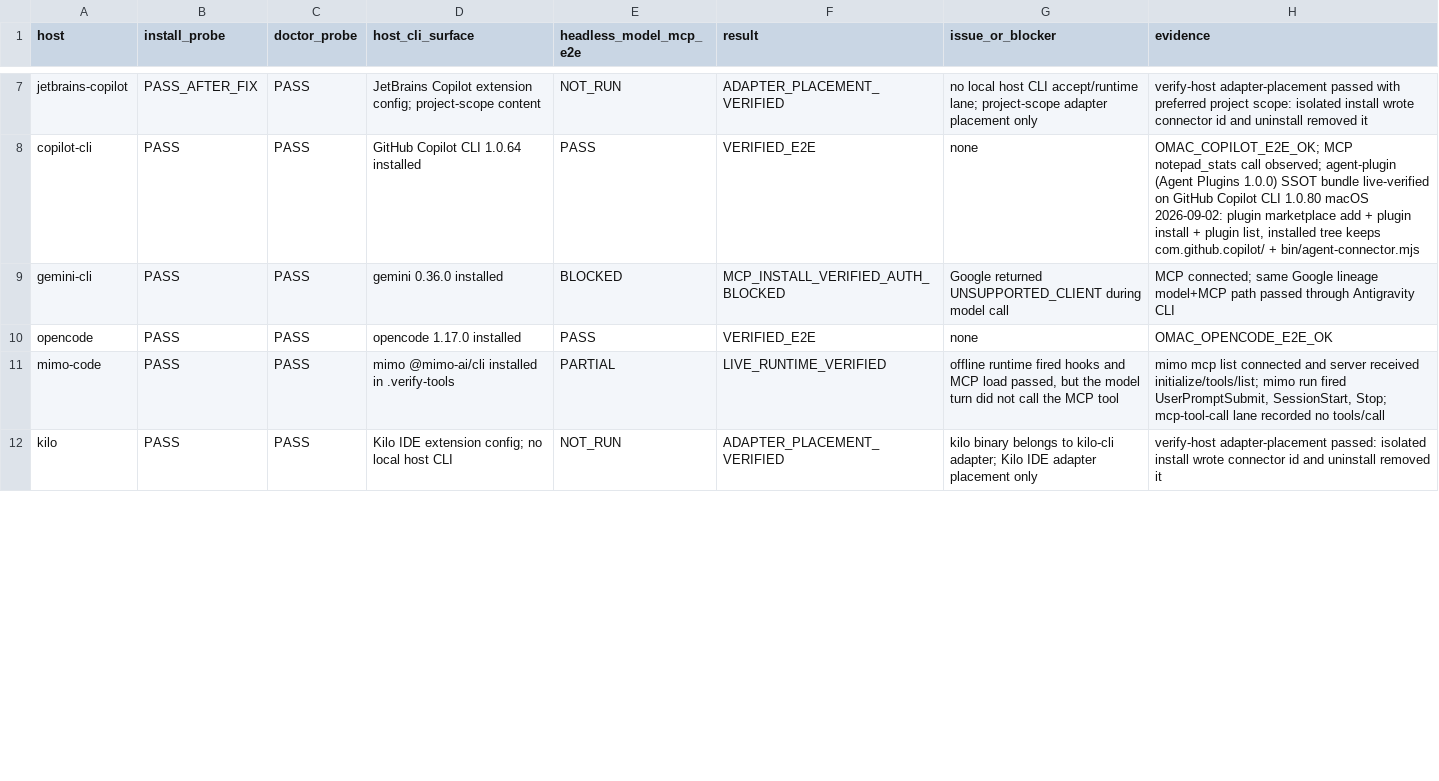
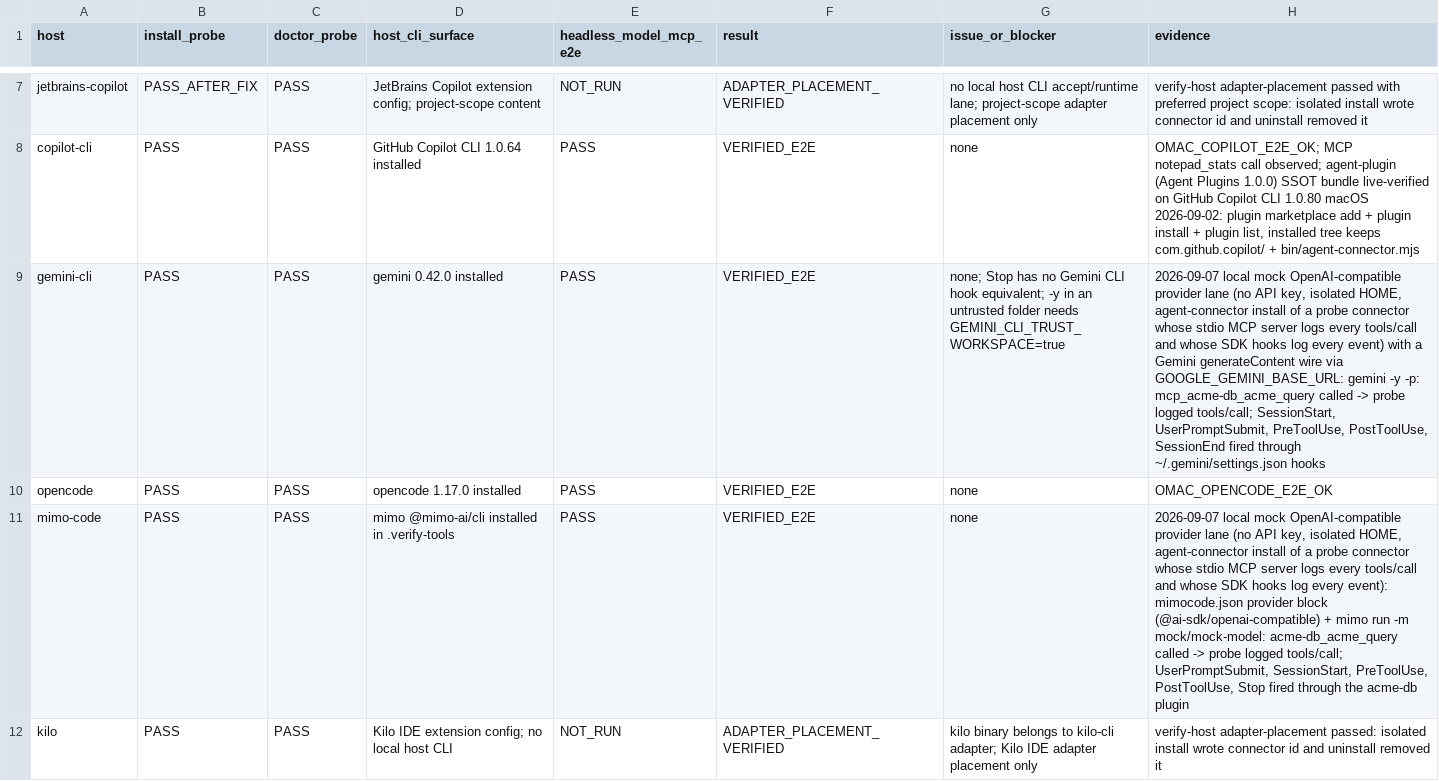
Before and after one commit to ken-jo/agent-connector, a CSV file: docs/host-verification-results.csv, drawn as a sheet; only a part is shown, gaps mark what is left out; the diff covers the shown part only; the diff names each change by its address in the sheet, - before the commit and + after, or states it on an @@ line.

```diff
--- a/docs/host-verification-results.csv
+++ b/docs/host-verification-results.csv
-D9 (host_cli_surface): gemini 0.36.0 installed
+D9 (host_cli_surface): gemini 0.42.0 installed
-E9 (headless_model_mcp_e2e): BLOCKED
+E9 (headless_model_mcp_e2e): PASS
-F9 (result): MCP_INSTALL_VERIFIED_AUTH_BLOCKED
+F9 (result): VERIFIED_E2E
-G9 (issue_or_blocker): Google returned UNSUPPORTED_CLIENT during model call
+G9 (issue_or_blocker): none; Stop has no Gemini CLI hook equivalent; -y in an untrusted folder needs GEMINI_CLI_TRUST_WORKSPACE=true
-H9 (evidence): MCP connected; same Google lineage model+MCP path passed through Antigravity CLI
+H9 (evidence): 2026-09-07 local mock OpenAI-compatible provider lane (no API key, isolated HOME, agent-connector install of a probe connector whose stdio MCP server logs every tools/call and whose SDK hooks log every event) with a Gemini generateContent wire via GOOGLE_GEMINI_BASE_URL: gemini -y -p: mcp_acme-db_acme_query called -> probe logged tools/call; SessionStart, UserPromptSubmit, PreToolUse, PostToolUse, SessionEnd fired through ~/.gemini/settings.json hooks
-E11 (headless_model_mcp_e2e): PARTIAL
+E11 (headless_model_mcp_e2e): PASS
-F11 (result): LIVE_RUNTIME_VERIFIED
+F11 (result): VERIFIED_E2E
-G11 (issue_or_blocker): offline runtime fired hooks and MCP load passed, but the model turn did not call the MCP tool
+G11 (issue_or_blocker): none
-H11 (evidence): mimo mcp list connected and server received initialize/tools/list; mimo run fired UserPromptSubmit, SessionStart, Stop; mcp-tool-call lane recorded no tools/call
+H11 (evidence): 2026-09-07 local mock OpenAI-compatible provider lane (no API key, isolated HOME, agent-connector install of a probe connector whose stdio MCP server logs every tools/call and whose SDK hooks log every event): mimocode.json provider block (@ai-sdk/openai-compatible) + mimo run -m mock/mock-model: acme-db_acme_query called -> probe logged tools/call; UserPromptSubmit, SessionStart, PreToolUse, PostToolUse, Stop fired through the acme-db plugin
```
Also changed, not shown: 70 edited cells elsewhere in this file, 6 other files.
